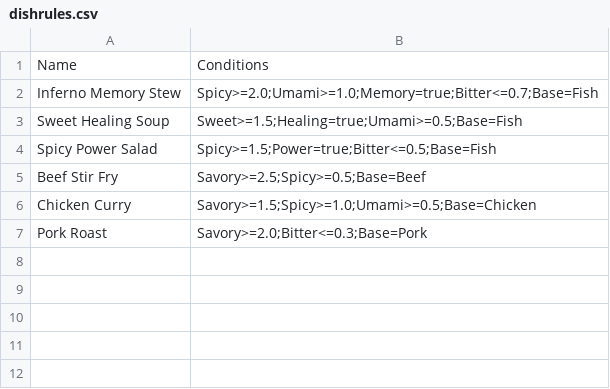
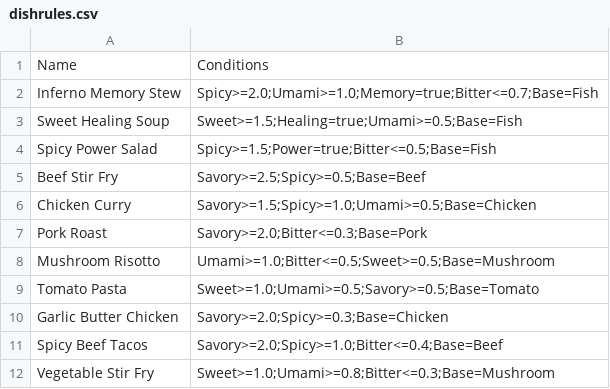
Before and after one commit to rajiyasultana/HellStarChef, a CSV file: data/dishrules.csv, drawn as a sheet.

```diff
--- a/data/dishrules.csv
+++ b/data/dishrules.csv
@@ -7 +7,6 @@ Chicken Curry,"Savory>=1.5;Spicy>=1.0;Umami>=0.5;Base=Chicken"
 Pork Roast,"Savory>=2.0;Bitter<=0.3;Base=Pork"
+Mushroom Risotto,"Umami>=1.0;Bitter<=0.5;Sweet>=0.5;Base=Mushroom"
+Tomato Pasta,"Sweet>=1.0;Umami>=0.5;Savory>=0.5;Base=Tomato"
+Garlic Butter Chicken,"Savory>=2.0;Spicy>=0.3;Base=Chicken"
+Spicy Beef Tacos,"Savory>=2.0;Spicy>=1.0;Bitter<=0.4;Base=Beef"
+Vegetable Stir Fry,"Sweet>=1.0;Umami>=0.8;Bitter<=0.3;Base=Mushroom"
```
Also changed, not shown: data/ingredients.csv, 38 other files.
